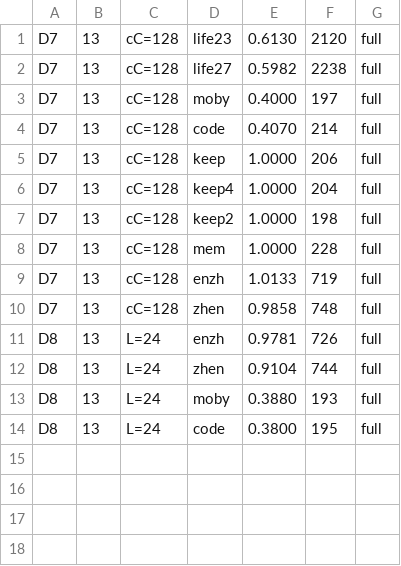
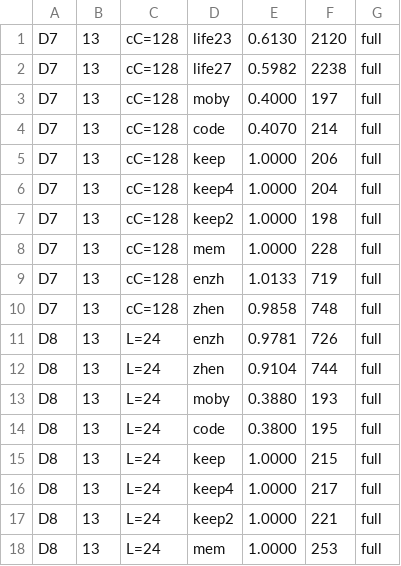
Before and after one commit to ChangweiZhou/digitalbaby, a TSV file: NEWNET/search2_results_s1d.tsv, drawn as a sheet.

```diff
--- a/NEWNET/search2_results_s1d.tsv
+++ b/NEWNET/search2_results_s1d.tsv
@@ -14 +14,5 @@ D8	13	L=24	moby	0.3880	193	full
 D8	13	L=24	code	0.3800	195	full
+D8	13	L=24	keep	1.0000	215	full
+D8	13	L=24	keep4	1.0000	217	full
+D8	13	L=24	keep2	1.0000	221	full
+D8	13	L=24	mem	1.0000	253	full
```
Also changed, not shown: 4 other files.
